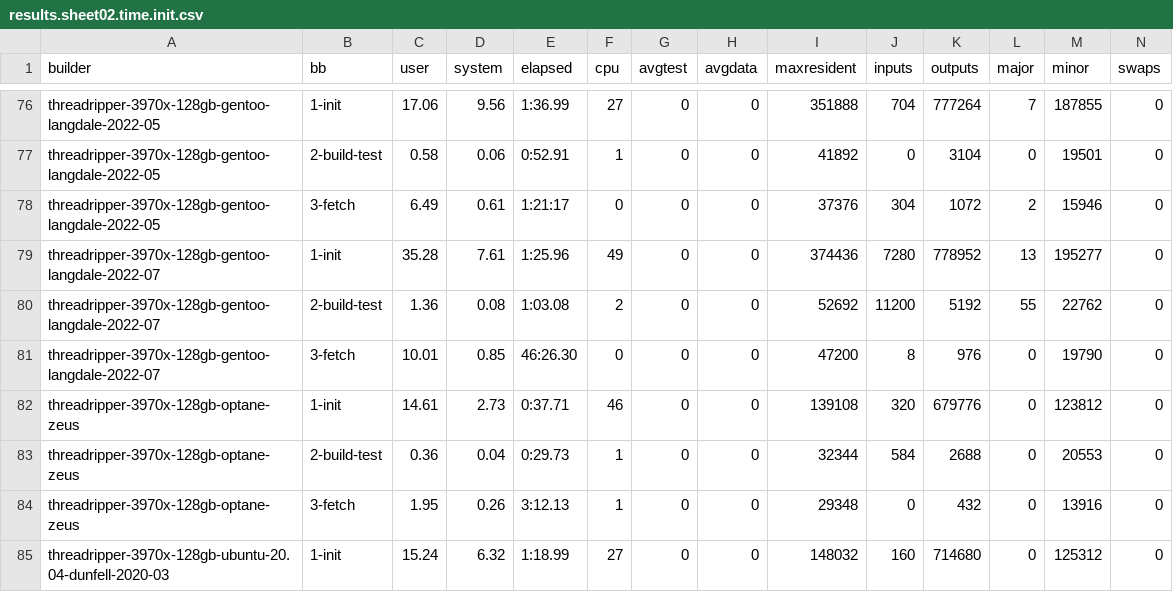
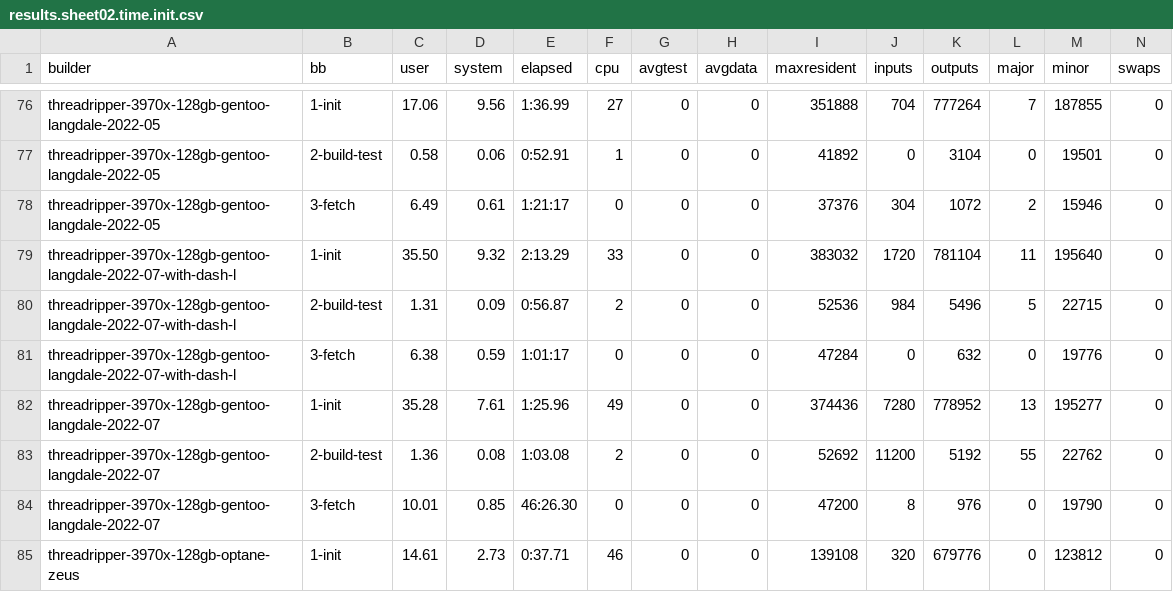
Before and after one commit to shr-project/test-oe-build-time, a CSV file: results.sheet02.time.init.csv, drawn as a sheet; only a part is shown, gaps mark what is left out; the shorter side is filled out with more unchanged rows.

```diff
--- a/results.sheet02.time.init.csv
+++ b/results.sheet02.time.init.csv
@@ -78,2 +78,5 @@ threadripper-3970x-128gb-gentoo-langdale-2022-05;2-build-test;0.58;0.06;0:52.91;
 threadripper-3970x-128gb-gentoo-langdale-2022-05;3-fetch;6.49;0.61;1:21:17;0;0;0;37376;304;1072;2;15946;0
+threadripper-3970x-128gb-gentoo-langdale-2022-07-with-dash-l;1-init;35.50;9.32;2:13.29;33;0;0;383032;1720;781104;11;195640;0
+threadripper-3970x-128gb-gentoo-langdale-2022-07-with-dash-l;2-build-test;1.31;0.09;0:56.87;2;0;0;52536;984;5496;5;22715;0
+threadripper-3970x-128gb-gentoo-langdale-2022-07-with-dash-l;3-fetch;6.38;0.59;1:01:17;0;0;0;47284;0;632;0;19776;0
 threadripper-3970x-128gb-gentoo-langdale-2022-07;1-init;35.28;7.61;1:25.96;49;0;0;374436;7280;778952;13;195277;0
```
Also changed, not shown: results.sheet01.builders.csv, results.sheet03.time.build.csv, 23 other files.
